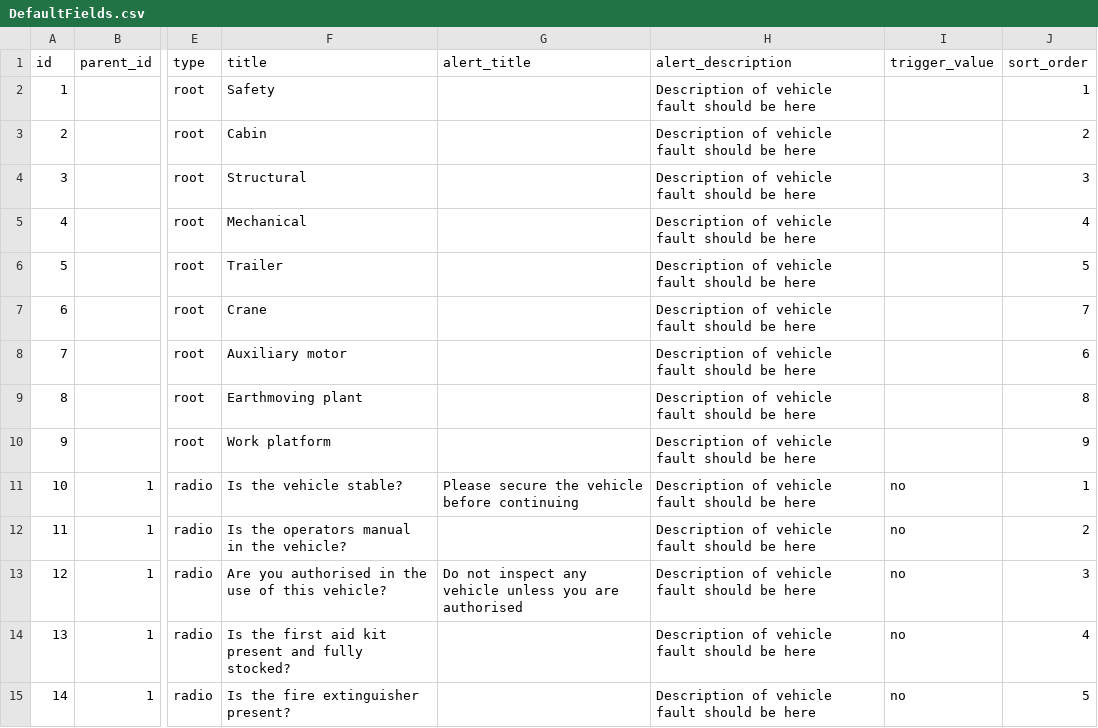
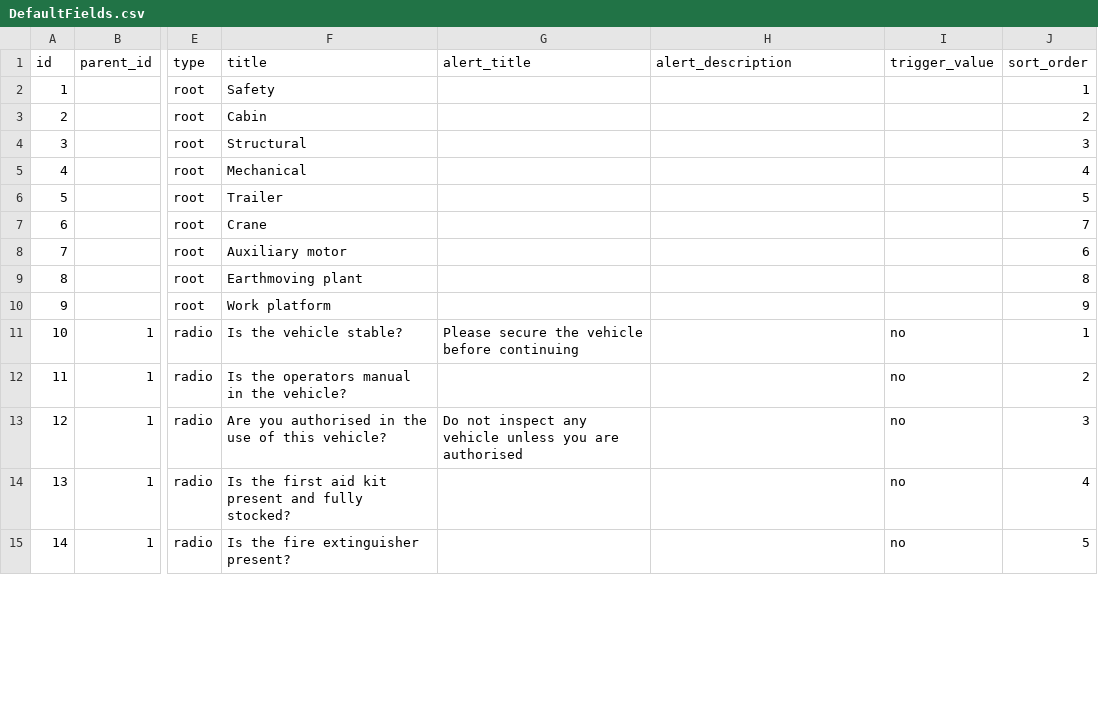
Before and after one commit to antonsychev-softgrad/safe-start, a CSV file: module/SafeStartApi/src/SafeStartApi/Fixture/DefaultFields.csv, drawn as a sheet; only a part is shown, gaps mark what is left out; the diff covers the shown part only; the diff names each change by its address in the sheet, - before the commit and + after, or states it on an @@ line.

```diff
--- a/module/SafeStartApi/src/SafeStartApi/Fixture/DefaultFields.csv
+++ b/module/SafeStartApi/src/SafeStartApi/Fixture/DefaultFields.csv
-H2:H15 (alert_description): Description of vehicle fault should be here
+H2:H15 (alert_description): (empty)
```
Also changed, not shown: 69 edited cells elsewhere in this file, 4 other files.
